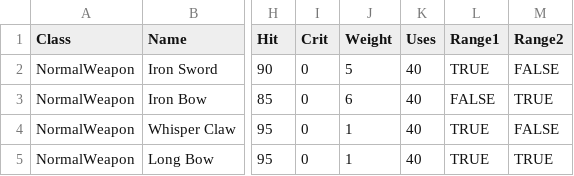
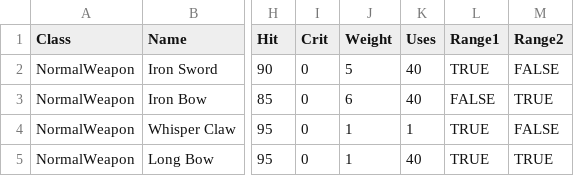
Before and after one commit to Matthew0314/Where-The-Moon-Meets-The-Sun, a CSV file: Assets/Scripts/Inventory/Weapons/Weapons.csv, drawn as a sheet; only a part is shown, gaps mark what is left out; the diff names each change by its address in the sheet, - before the commit and + after, or states it on an @@ line.

```diff
--- a/Assets/Scripts/Inventory/Weapons/Weapons.csv
+++ b/Assets/Scripts/Inventory/Weapons/Weapons.csv
-K4 (Uses): 40
+K4 (Uses): 1
```
Also changed, not shown: Assets/Scripts/MapManagers/Prologue/PrologueEnemies.csv, 15 other files.
